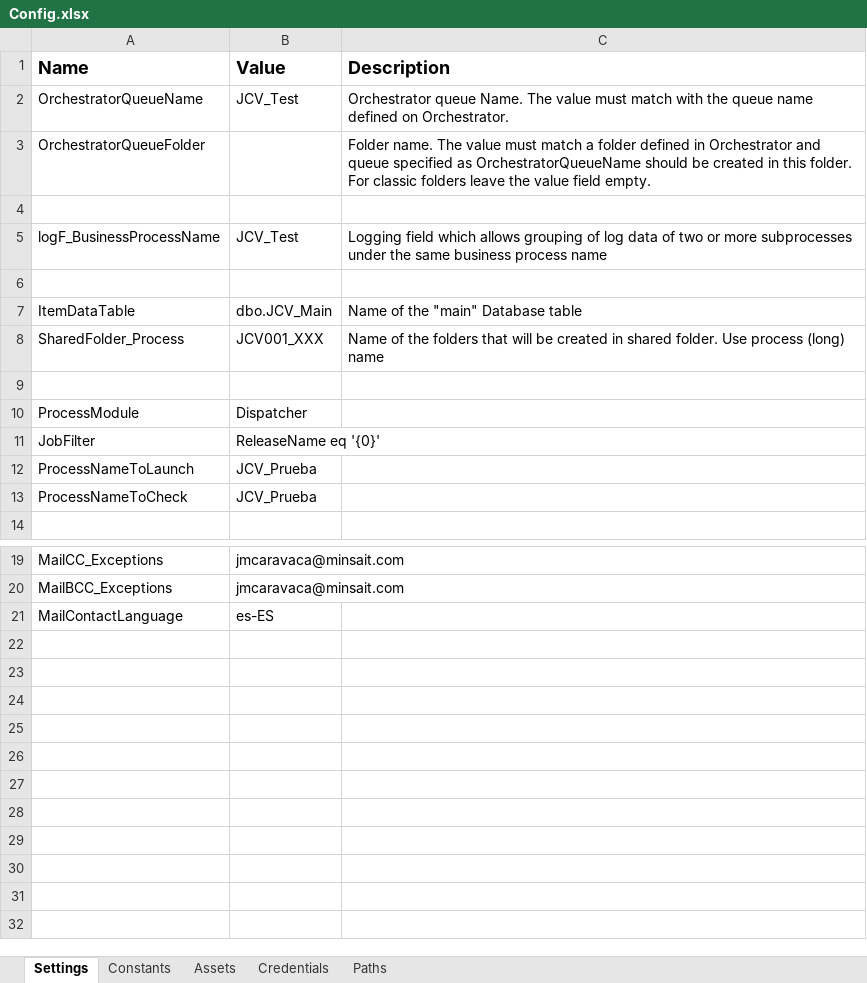
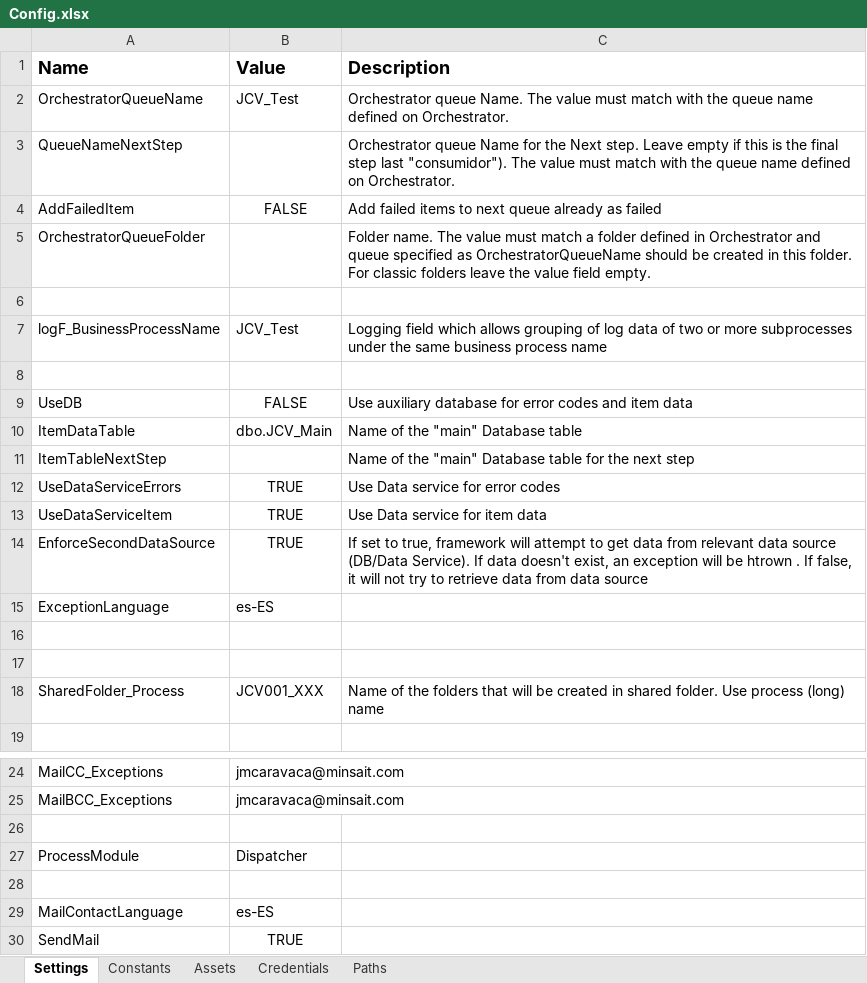
Before and after one commit to jmcaravaca/ExtendedREFramework_Orchestrator, an Excel workbook: Data/Config.xlsx, sheet Settings, drawn as a sheet; only a part is shown, gaps mark what is left out; values as stored, in another font and other column widths than the file's, no borders; removed rows and columns are numbered as before the commit, all else as after; the diff names each change by its address in the sheet, - before the commit and + after, or states it on an @@ line.

```diff
--- a/Data/Config.xlsx (sheet Settings)
+++ b/Data/Config.xlsx (sheet Settings)
+row 3: QueueNameNextStep |  | Orchestrator queue Name for the Next step. Leave empty if this is the final step last "consumidor"). The value must match with the queue name defined on Orchestrator.
+row 4: AddFailedItem | FALSE | Add failed items to next queue already as failed
+row 9: UseDB | FALSE | Use auxiliary database for error codes and item data
+row 11: ItemTableNextStep |  | Name of the "main" Database table for the next step
+row 12: UseDataServiceErrors | TRUE | Use Data service for error codes
+row 13: UseDataServiceItem | TRUE | Use Data service for item data
+row 14: EnforceSecondDataSource | TRUE | If set to true, framework will attempt to get data from relevant data source (DB/Data Service). If data doesn't exist, an exception will be htrown . If false, it will not try to retrieve data from data source
+row 15: ExceptionLanguage | es-ES
+row 16: (empty)
+row 17: (empty)
-row 9: (empty)
-row 11: JobFilter | ReleaseName eq '{0}'
-row 12: ProcessNameToLaunch | JCV_Prueba
-row 13: ProcessNameToCheck | JCV_Prueba
+row 26: (empty)
@@ row 10 moved to row 27: ProcessModule @@
+row 28: (empty)
+row 30: SendMail | TRUE
```
Also changed, not shown: sheet Paths, sheet Constants, 20 other files.
